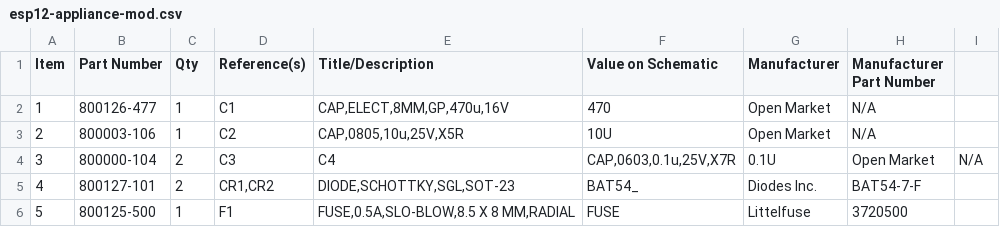
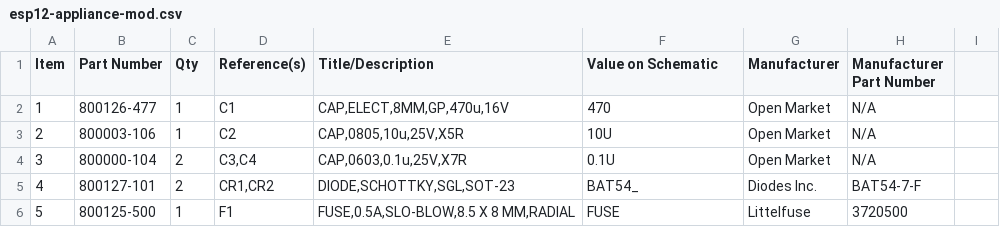
Before and after one commit to hwstar/esp12-appliance_mod, a CSV file: esp12-appliance-mod.csv, drawn as a sheet; only a part is shown.

Commit message:
Add capacitor C4 which goes between the ESP12 reset pin and the ESP12 case.

```diff
--- a/esp12-appliance-mod.csv
+++ b/esp12-appliance-mod.csv
@@ -3,3 +3,3 @@ Item,Part Number,Qty,Reference(s),Title/Description,Value on Schematic,Manufactu
 2,800003-106,1,C2,"CAP,0805,10u,25V,X5R",10U,Open Market,N/A
-3,800000-104,2,C3,C4,"CAP,0603,0.1u,25V,X7R",0.1U,Open Market,N/A
+3,800000-104,2,"C3,C4","CAP,0603,0.1u,25V,X7R",0.1U,Open Market,N/A
 4,800127-101,2,"CR1,CR2","DIODE,SCHOTTKY,SGL,SOT-23",BAT54_,Diodes Inc.,BAT54-7-F
```
